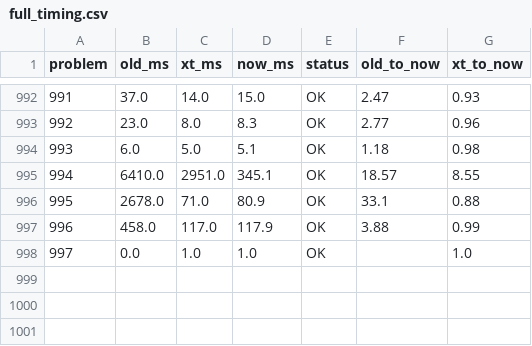
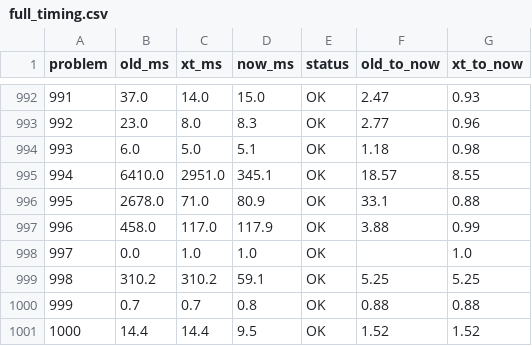
Before and after one commit to vinchinzu/euler, a CSV file: full_timing.csv, drawn as a sheet; only a part is shown, gaps mark what is left out; the diff names each change by its address in the sheet, - before the commit and + after, or states it on an @@ line.

```diff
--- a/full_timing.csv
+++ b/full_timing.csv
+row 999: 998 | 310.2 | 310.2 | 59.1 | OK | 5.25 | 5.25
+row 1000: 999 | 0.7 | 0.7 | 0.8 | OK | 0.88 | 0.88
+row 1001: 1000 | 14.4 | 14.4 | 9.5 | OK | 1.52 | 1.52
```
Also changed, not shown: optimization_ab_results.csv, 9 other files.
